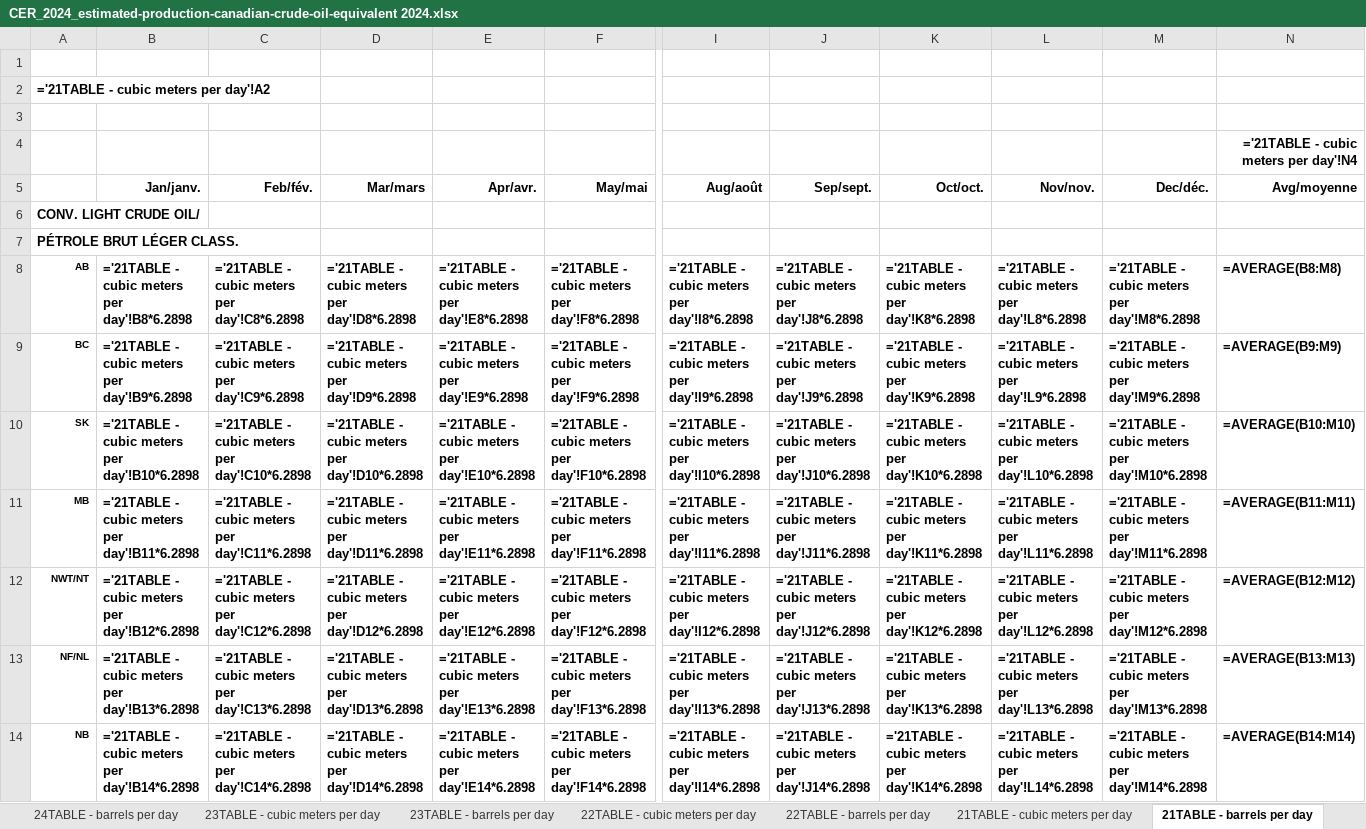
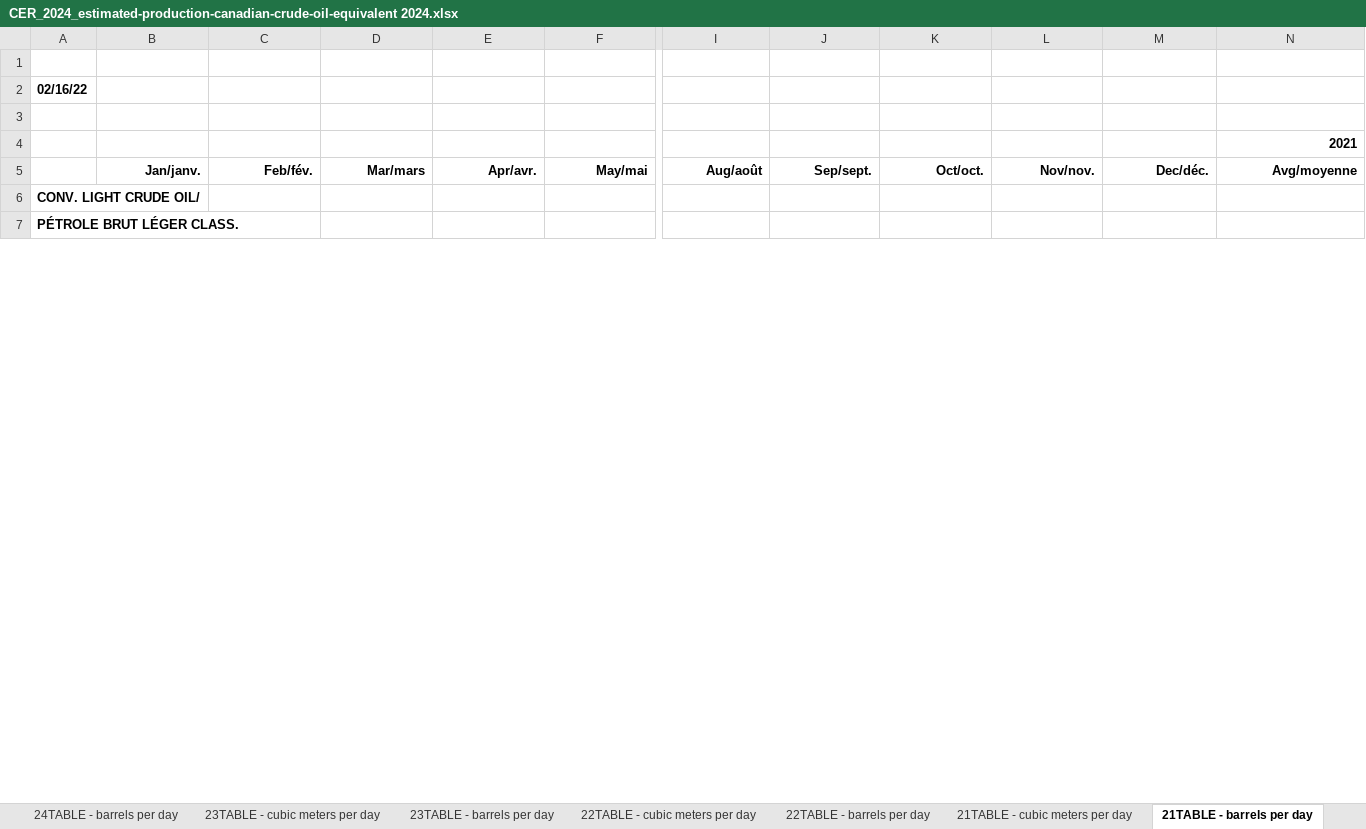
Before and after one commit to EMRG-SFU/cims-models, an Excel workbook: sources/sectors/petroleum crude/raw/CER_2024_estimated-production-canadian-crude-oil-equivalent 2024.xlsx, sheet 21TABLE - barrels per day, drawn as a sheet; only a part is shown, gaps mark what is left out; values as stored, in another font and other column widths than the file's, no borders; formulas without a stored value are shown as written; charts and pictures not drawn; removed rows and columns are numbered as before the commit, all else as after; rows hold the shown columns only; the diff covers the shown part only; the diff names each change by its address in the sheet, - before the commit and + after, or states it on an @@ line.

```diff
--- a/sources/sectors/petroleum crude/raw/CER_2024_estimated-production-canadian-crude-oil-equivalent 2024.xlsx (sheet 21TABLE - barrels per day)
+++ b/sources/sectors/petroleum crude/raw/CER_2024_estimated-production-canadian-crude-oil-equivalent 2024.xlsx (sheet 21TABLE - barrels per day)
-A2: ='21TABLE - cubic meters per day'!A2
+A2: 02/16/22
-N4 (Avg/moyenne): ='21TABLE - cubic meters per day'!N4
+N4 (Avg/moyenne): 2021
-row 8: AB | ='21TABLE - cubic meters per day'!B8*6.2898 | ='21TABLE - cubic meters per day'!C8*6.2898 | ='21TABLE - cubic meters per day'!D8*6.2898 | ='21TABLE - cubic meters per day'!E8*6.2898 | ='21TABLE - cubic meters per day'!F8*6.2898 | ='21TABLE - cubic meters per day'!I8*6.2898 | ='21TABLE - cubic meters per day'!J8*6.2898 | ='21TABLE - cubic meters per day'!K8*6.2898 | ='21TABLE - cubic meters per day'!L8*6.2898 | ='21TABLE - cubic meters per day'!M8*6.2898 | =AVERAGE(B8:M8)
-row 9: BC | ='21TABLE - cubic meters per day'!B9*6.2898 | ='21TABLE - cubic meters per day'!C9*6.2898 | ='21TABLE - cubic meters per day'!D9*6.2898 | ='21TABLE - cubic meters per day'!E9*6.2898 | ='21TABLE - cubic meters per day'!F9*6.2898 | ='21TABLE - cubic meters per day'!I9*6.2898 | ='21TABLE - cubic meters per day'!J9*6.2898 | ='21TABLE - cubic meters per day'!K9*6.2898 | ='21TABLE - cubic meters per day'!L9*6.2898 | ='21TABLE - cubic meters per day'!M9*6.2898 | =AVERAGE(B9:M9)
-row 10: SK | ='21TABLE - cubic meters per day'!B10*6.2898 | ='21TABLE - cubic meters per day'!C10*6.2898 | ='21TABLE - cubic meters per day'!D10*6.2898 | ='21TABLE - cubic meters per day'!E10*6.2898 | ='21TABLE - cubic meters per day'!F10*6.2898 | ='21TABLE - cubic meters per day'!I10*6.2898 | ='21TABLE - cubic meters per day'!J10*6.2898 | ='21TABLE - cubic meters per day'!K10*6.2898 | ='21TABLE - cubic meters per day'!L10*6.2898 | ='21TABLE - cubic meters per day'!M10*6.2898 | =AVERAGE(B10:M10)
-row 11: MB | ='21TABLE - cubic meters per day'!B11*6.2898 | ='21TABLE - cubic meters per day'!C11*6.2898 | ='21TABLE - cubic meters per day'!D11*6.2898 | ='21TABLE - cubic meters per day'!E11*6.2898 | ='21TABLE - cubic meters per day'!F11*6.2898 | ='21TABLE - cubic meters per day'!I11*6.2898 | ='21TABLE - cubic meters per day'!J11*6.2898 | ='21TABLE - cubic meters per day'!K11*6.2898 | ='21TABLE - cubic meters per day'!L11*6.2898 | ='21TABLE - cubic meters per day'!M11*6.2898 | =AVERAGE(B11:M11)
-row 12: NWT/NT | ='21TABLE - cubic meters per day'!B12*6.2898 | ='21TABLE - cubic meters per day'!C12*6.2898 | ='21TABLE - cubic meters per day'!D12*6.2898 | ='21TABLE - cubic meters per day'!E12*6.2898 | ='21TABLE - cubic meters per day'!F12*6.2898 | ='21TABLE - cubic meters per day'!I12*6.2898 | ='21TABLE - cubic meters per day'!J12*6.2898 | ='21TABLE - cubic meters per day'!K12*6.2898 | ='21TABLE - cubic meters per day'!L12*6.2898 | ='21TABLE - cubic meters per day'!M12*6.2898 | =AVERAGE(B12:M12)
-row 13: NF/NL | ='21TABLE - cubic meters per day'!B13*6.2898 | ='21TABLE - cubic meters per day'!C13*6.2898 | ='21TABLE - cubic meters per day'!D13*6.2898 | ='21TABLE - cubic meters per day'!E13*6.2898 | ='21TABLE - cubic meters per day'!F13*6.2898 | ='21TABLE - cubic meters per day'!I13*6.2898 | ='21TABLE - cubic meters per day'!J13*6.2898 | ='21TABLE - cubic meters per day'!K13*6.2898 | ='21TABLE - cubic meters per day'!L13*6.2898 | ='21TABLE - cubic meters per day'!M13*6.2898 | =AVERAGE(B13:M13)
-row 14: NB | ='21TABLE - cubic meters per day'!B14*6.2898 | ='21TABLE - cubic meters per day'!C14*6.2898 | ='21TABLE - cubic meters per day'!D14*6.2898 | ='21TABLE - cubic meters per day'!E14*6.2898 | ='21TABLE - cubic meters per day'!F14*6.2898 | ='21TABLE - cubic meters per day'!I14*6.2898 | ='21TABLE - cubic meters per day'!J14*6.2898 | ='21TABLE - cubic meters per day'!K14*6.2898 | ='21TABLE - cubic meters per day'!L14*6.2898 | ='21TABLE - cubic meters per day'!M14*6.2898 | =AVERAGE(B14:M14)
```
Also changed, not shown: 32 added rows and 25 removed rows elsewhere in this sheet, sheet HIST - barrels per day, sheet 22TABLE - barrels per day, sheet 23TABLE - barrels per day, sheet 24TABLE - barrels per day, sheet 21TABLE - cubic meters per day, sheet 23TABLE - cubic meters per day, 2 more sheets, charts or pictures, sources/macro/gdp/OECD long-term GDP forecast.xlsx, sources/macro/prices/benchmark-prices.xlsx, 56 other files.
